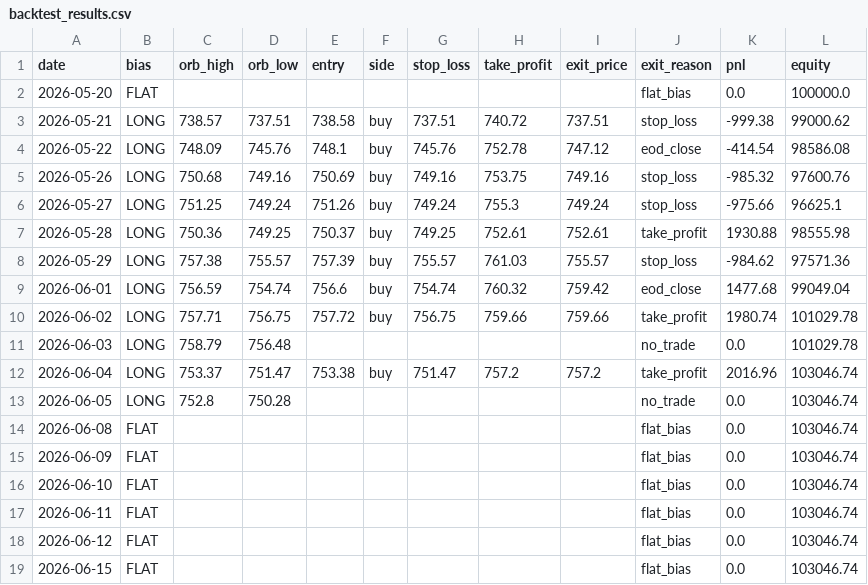
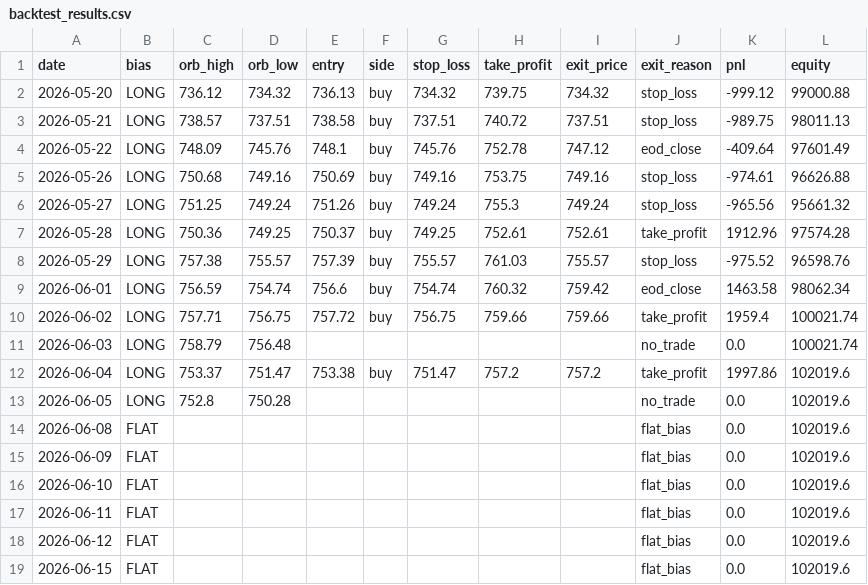
Before and after one commit to swemaster996/Bot-Researcher, a CSV file: stock_bot/backtest_results.csv, drawn as a sheet; only a part is shown; the diff covers the shown part only.

Commit message:
Backtest working, ATR filter 15.0, score>=2

```diff
--- a/stock_bot/backtest_results.csv
+++ b/stock_bot/backtest_results.csv
@@ -1,19 +1,19 @@
 date,bias,orb_high,orb_low,entry,side,stop_loss,take_profit,exit_price,exit_reason,pnl,equity
-2026-05-20,FLAT,,,,,,,,flat_bias,0.0,100000.0
-2026-05-21,LONG,738.57,737.51,738.58,buy,737.51,740.72,737.51,stop_loss,-999.38,99000.62
-2026-05-22,LONG,748.09,745.76,748.1,buy,745.76,752.78,747.12,eod_close,-414.54,98586.08
-2026-05-26,LONG,750.68,749.16,750.69,buy,749.16,753.75,749.16,stop_loss,-985.32,97600.76
-2026-05-27,LONG,751.25,749.24,751.26,buy,749.24,755.3,749.24,stop_loss,-975.66,96625.1
-2026-05-28,LONG,750.36,749.25,750.37,buy,749.25,752.61,752.61,take_profit,1930.88,98555.98
-2026-05-29,LONG,757.38,755.57,757.39,buy,755.57,761.03,755.57,stop_loss,-984.62,97571.36
-2026-06-01,LONG,756.59,754.74,756.6,buy,754.74,760.32,759.42,eod_close,1477.68,99049.04
-2026-06-02,LONG,757.71,756.75,757.72,buy,756.75,759.66,759.66,take_profit,1980.74,101029.78
-2026-06-03,LONG,758.79,756.48,,,,,,no_trade,0.0,101029.78
-2026-06-04,LONG,753.37,751.47,753.38,buy,751.47,757.2,757.2,take_profit,2016.96,103046.74
-2026-06-05,LONG,752.8,750.28,,,,,,no_trade,0.0,103046.74
-2026-06-08,FLAT,,,,,,,,flat_bias,0.0,103046.74
-2026-06-09,FLAT,,,,,,,,flat_bias,0.0,103046.74
-2026-06-10,FLAT,,,,,,,,flat_bias,0.0,103046.74
-2026-06-11,FLAT,,,,,,,,flat_bias,0.0,103046.74
-2026-06-12,FLAT,,,,,,,,flat_bias,0.0,103046.74
-2026-06-15,FLAT,,,,,,,,flat_bias,0.0,103046.74
+2026-05-20,LONG,736.12,734.32,736.13,buy,734.32,739.75,734.32,stop_loss,-999.12,99000.88
+2026-05-21,LONG,738.57,737.51,738.58,buy,737.51,740.72,737.51,stop_loss,-989.75,98011.13
+2026-05-22,LONG,748.09,745.76,748.1,buy,745.76,752.78,747.12,eod_close,-409.64,97601.49
+2026-05-26,LONG,750.68,749.16,750.69,buy,749.16,753.75,749.16,stop_loss,-974.61,96626.88
+2026-05-27,LONG,751.25,749.24,751.26,buy,749.24,755.3,749.24,stop_loss,-965.56,95661.32
+2026-05-28,LONG,750.36,749.25,750.37,buy,749.25,752.61,752.61,take_profit,1912.96,97574.28
+2026-05-29,LONG,757.38,755.57,757.39,buy,755.57,761.03,755.57,stop_loss,-975.52,96598.76
+2026-06-01,LONG,756.59,754.74,756.6,buy,754.74,760.32,759.42,eod_close,1463.58,98062.34
+2026-06-02,LONG,757.71,756.75,757.72,buy,756.75,759.66,759.66,take_profit,1959.4,100021.74
+2026-06-03,LONG,758.79,756.48,,,,,,no_trade,0.0,100021.74
+2026-06-04,LONG,753.37,751.47,753.38,buy,751.47,757.2,757.2,take_profit,1997.86,102019.6
+2026-06-05,LONG,752.8,750.28,,,,,,no_trade,0.0,102019.6
+2026-06-08,FLAT,,,,,,,,flat_bias,0.0,102019.6
+2026-06-09,FLAT,,,,,,,,flat_bias,0.0,102019.6
+2026-06-10,FLAT,,,,,,,,flat_bias,0.0,102019.6
+2026-06-11,FLAT,,,,,,,,flat_bias,0.0,102019.6
+2026-06-12,FLAT,,,,,,,,flat_bias,0.0,102019.6
+2026-06-15,FLAT,,,,,,,,flat_bias,0.0,102019.6
```
Also changed, not shown: 62 edited cells elsewhere in this file, 2 other files.
